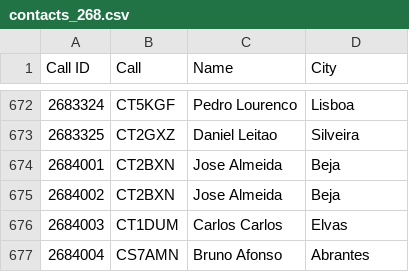
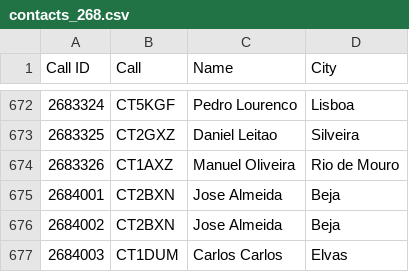
Before and after one commit to pjao/md380tools-PT, a CSV file: contacts_268.csv, drawn as a sheet; only a part is shown, gaps mark what is left out; the shorter side is filled out with more unchanged rows.

```diff
--- a/contacts_268.csv
+++ b/contacts_268.csv
@@ -673,2 +673,3 @@ Call ID	Call	Name	City
 2683325	CT2GXZ	Daniel Leitao	Silveira
+2683326	CT1AXZ	Manuel Oliveira	Rio de Mouro
 2684001	CT2BXN	Jose Almeida	Beja
```
Also changed, not shown: 1 other file.
